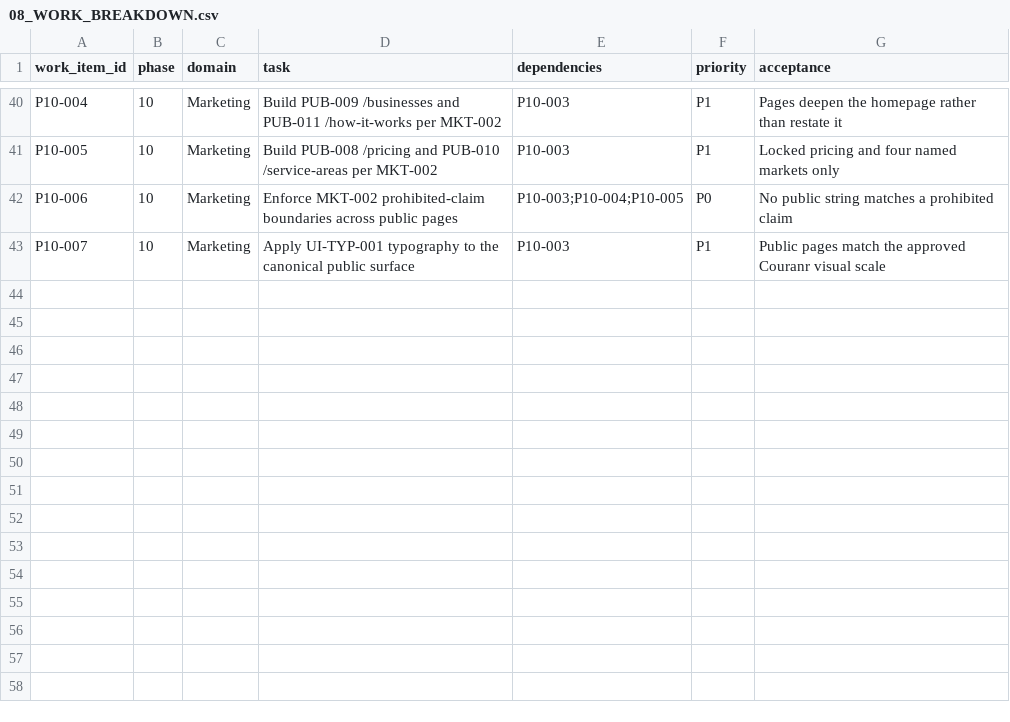
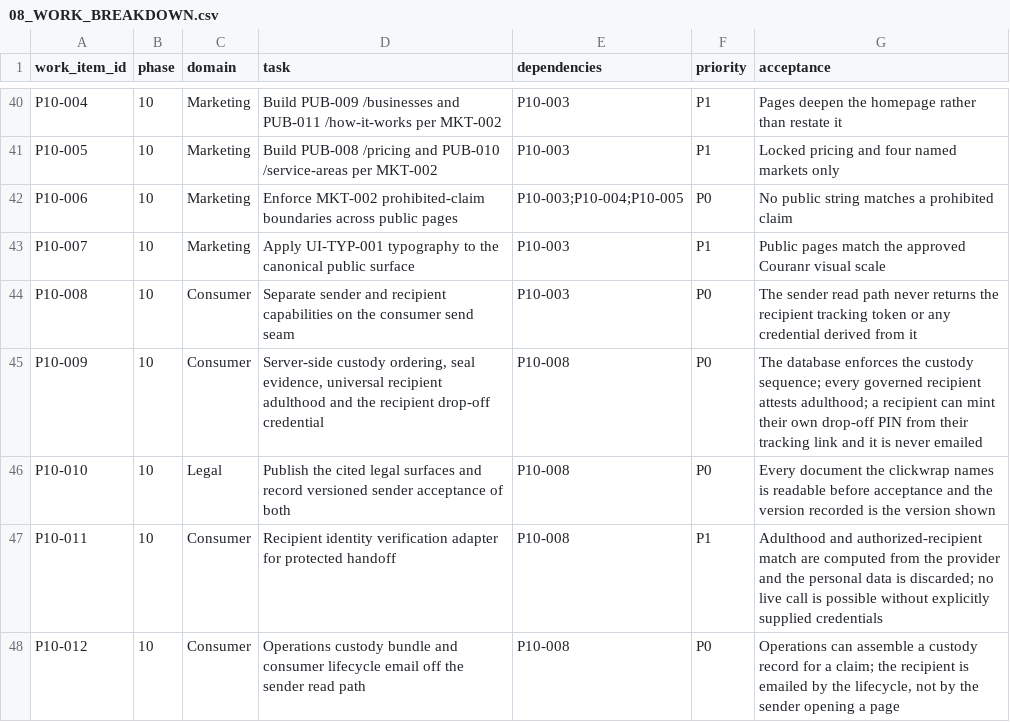
Before and after one commit to kkoly10/couranr-os, a CSV file: couranr_claude_code_package/08_WORK_BREAKDOWN.csv, drawn as a sheet; only a part is shown, gaps mark what is left out.

```diff
--- a/couranr_claude_code_package/08_WORK_BREAKDOWN.csv
+++ b/couranr_claude_code_package/08_WORK_BREAKDOWN.csv
@@ -43 +43,6 @@ P10-006,10,Marketing,Enforce MKT-002 prohibited-claim boundaries across public p
 P10-007,10,Marketing,Apply UI-TYP-001 typography to the canonical public surface,P10-003,P1,Public pages match the approved Couranr visual scale
+P10-008,10,Consumer,Separate sender and recipient capabilities on the consumer send seam,P10-003,P0,The sender read path never returns the recipient tracking token or any credential derived from it
+P10-009,10,Consumer,"Server-side custody ordering, seal evidence, universal recipient adulthood and the recipient drop-off credential",P10-008,P0,The database enforces the custody sequence; every governed recipient attests adulthood; a recipient can mint their own drop-off PIN from their tracking link and it is never emailed
+P10-010,10,Legal,Publish the cited legal surfaces and record versioned sender acceptance of both,P10-008,P0,Every document the clickwrap names is readable before acceptance and the version recorded is the version shown
+P10-011,10,Consumer,Recipient identity verification adapter for protected handoff,P10-008,P1,Adulthood and authorized-recipient match are computed from the provider and the personal data is discarded; no live call is possible without explicitly supplied credentials
+P10-012,10,Consumer,Operations custody bundle and consumer lifecycle email off the sender read path,P10-008,P0,"Operations can assemble a custody record for a claim; the recipient is emailed by the lifecycle, not by the sender opening a page"
```
Also changed, not shown: 2 other files.
